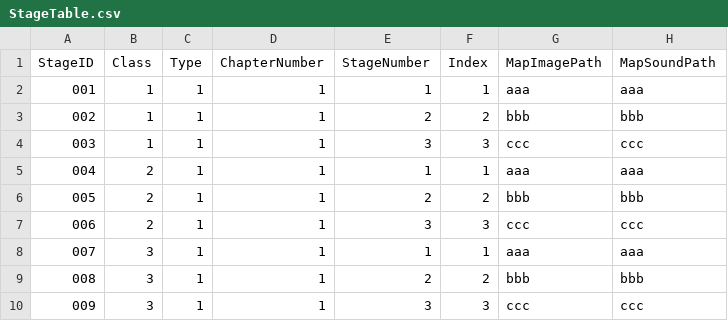
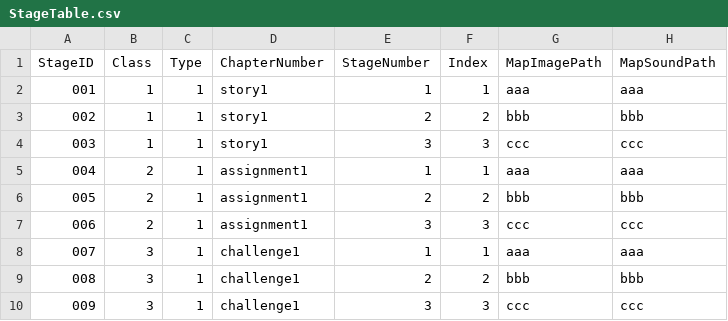
Before and after one commit to rockdo4/UNITY_ProjectMEKA, a CSV file: UNITY_ProjectMEKA/Assets/Resources/Table/StageTable.csv, drawn as a sheet; only a part is shown; the diff names each change by its address in the sheet, - before the commit and + after, or states it on an @@ line.

```diff
--- a/UNITY_ProjectMEKA/Assets/Resources/Table/StageTable.csv
+++ b/UNITY_ProjectMEKA/Assets/Resources/Table/StageTable.csv
-D2:D4 (ChapterNumber): 1
+D2:D4 (ChapterNumber): story1
-D5:D7 (ChapterNumber): 1
+D5:D7 (ChapterNumber): assignment1
-D8:D10 (ChapterNumber): 1
+D8:D10 (ChapterNumber): challenge1
```
Also changed, not shown: 4 other files.
